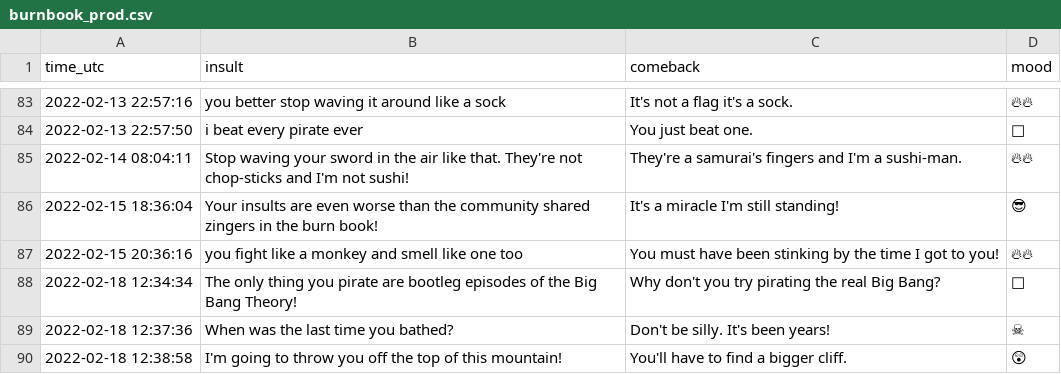
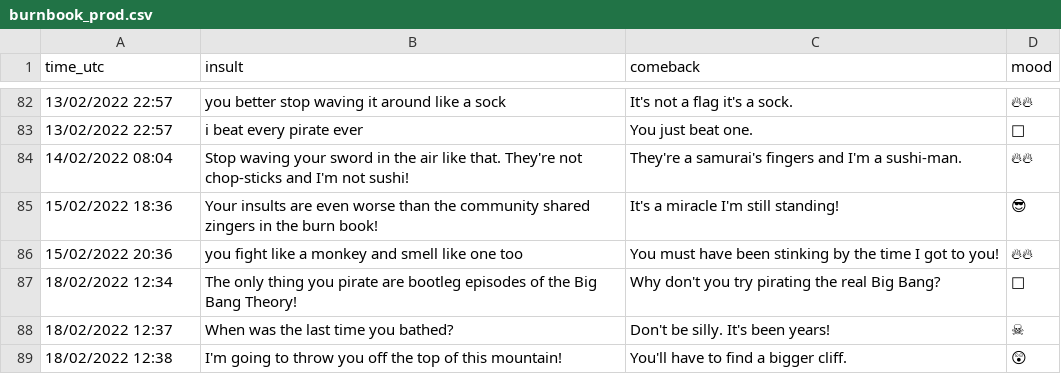
Before and after one commit to lukexyz/insultswordfight, a CSV file: media/burnbook_prod.csv, drawn as a sheet; only a part is shown, gaps mark what is left out; addresses are those after the commit; the diff covers the shown part only; the diff names each change by its address in the sheet, - before the commit and + after, or states it on an @@ line.

```diff
--- a/media/burnbook_prod.csv
+++ b/media/burnbook_prod.csv
-A82 (time_utc): 2022-02-13 22:57:16
+A82 (time_utc): 13/02/2022 22:57
-A83 (time_utc): 2022-02-13 22:57:50
+A83 (time_utc): 13/02/2022 22:57
-A84 (time_utc): 2022-02-14 08:04:11
+A84 (time_utc): 14/02/2022 08:04
-A85 (time_utc): 2022-02-15 18:36:04
+A85 (time_utc): 15/02/2022 18:36
-A86 (time_utc): 2022-02-15 20:36:16
+A86 (time_utc): 15/02/2022 20:36
-A87 (time_utc): 2022-02-18 12:34:34
+A87 (time_utc): 18/02/2022 12:34
-A88 (time_utc): 2022-02-18 12:37:36
+A88 (time_utc): 18/02/2022 12:37
-A89 (time_utc): 2022-02-18 12:38:58
+A89 (time_utc): 18/02/2022 12:38
```
Also changed, not shown: 1 removed row and 80 edited cells elsewhere in this file, 1 other file.
